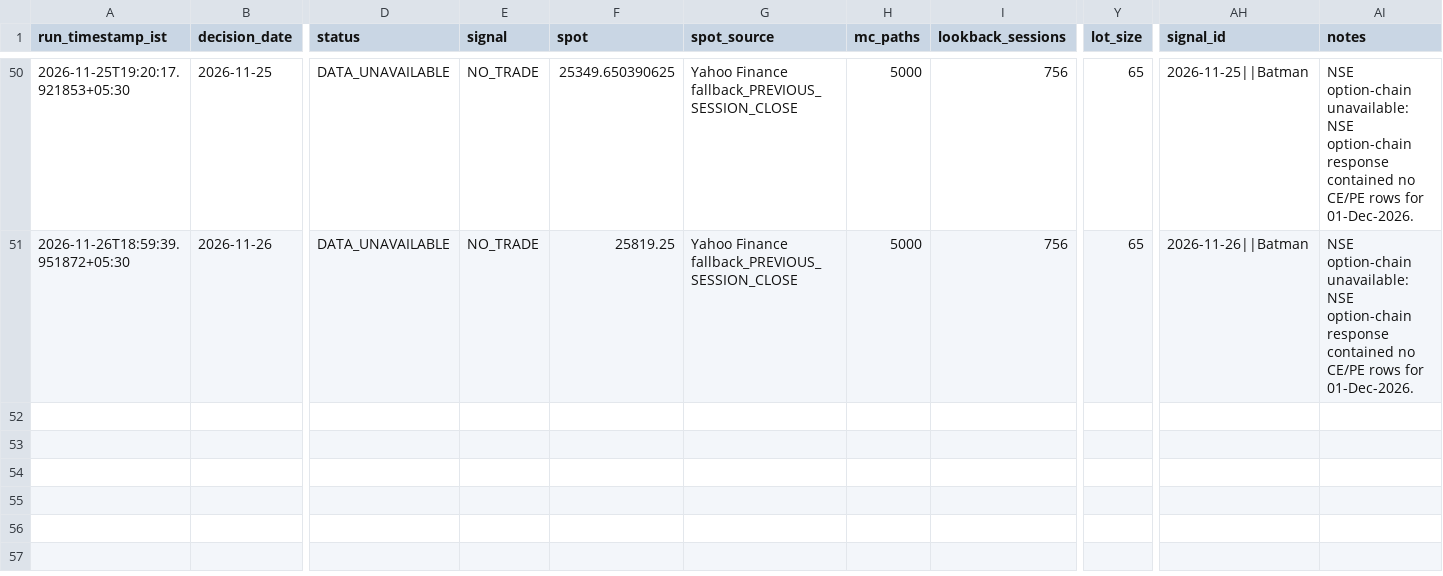
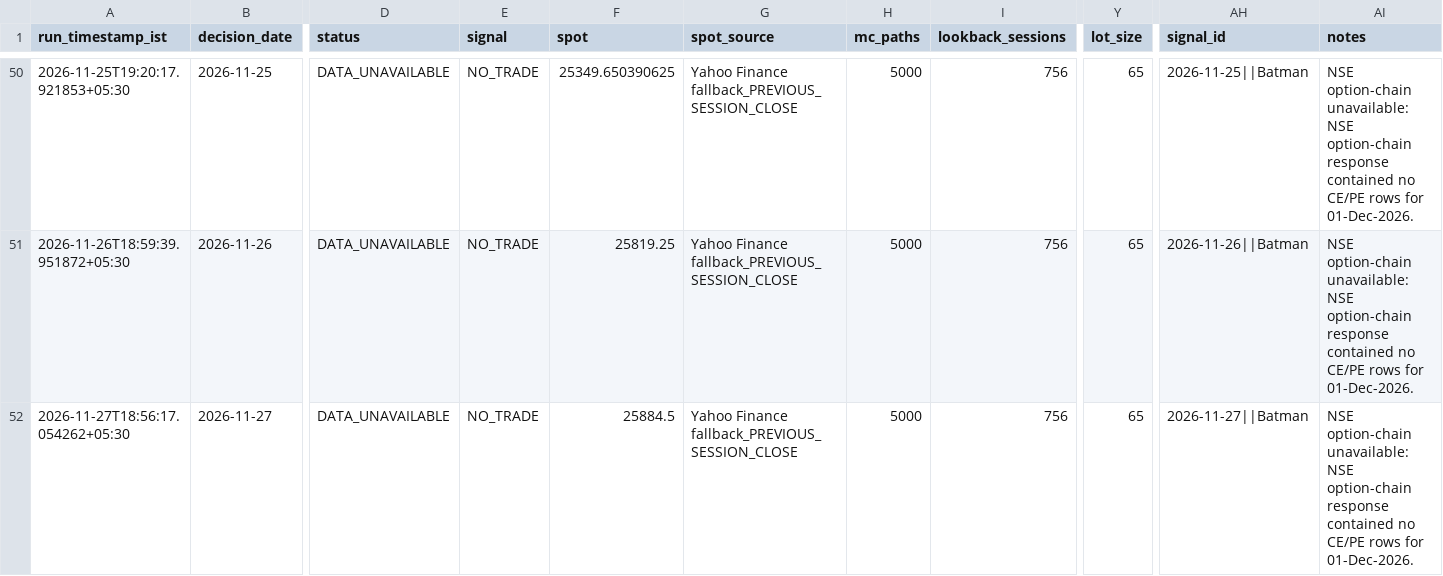
Before and after one commit to vishnuvcr/Nifty, a CSV file: site/batman/data/batman_signals.csv, drawn as a sheet; only a part is shown, gaps mark what is left out; rows hold the shown columns only; the diff names each change by its address in the sheet, - before the commit and + after, or states it on an @@ line.

```diff
--- a/site/batman/data/batman_signals.csv
+++ b/site/batman/data/batman_signals.csv
+row 52: 2026-11-27T18:56:17.054262+05:30 | 2026-11-27 | DATA_UNAVAILABLE | NO_TRADE | 25884.5 | Yahoo Finance fallback_PREVIOUS_SESSION_CLOSE | 5000 | 756 | 65 | 2026-11-27||Batman | NSE option-chain unavailable: NSE option-chain response contained no CE/PE rows for 01-Dec-2026.
```
Also changed, not shown: paper_trading/adaptive_feature_history.csv, paper_trading/batman_signals.csv, 4 other files.
